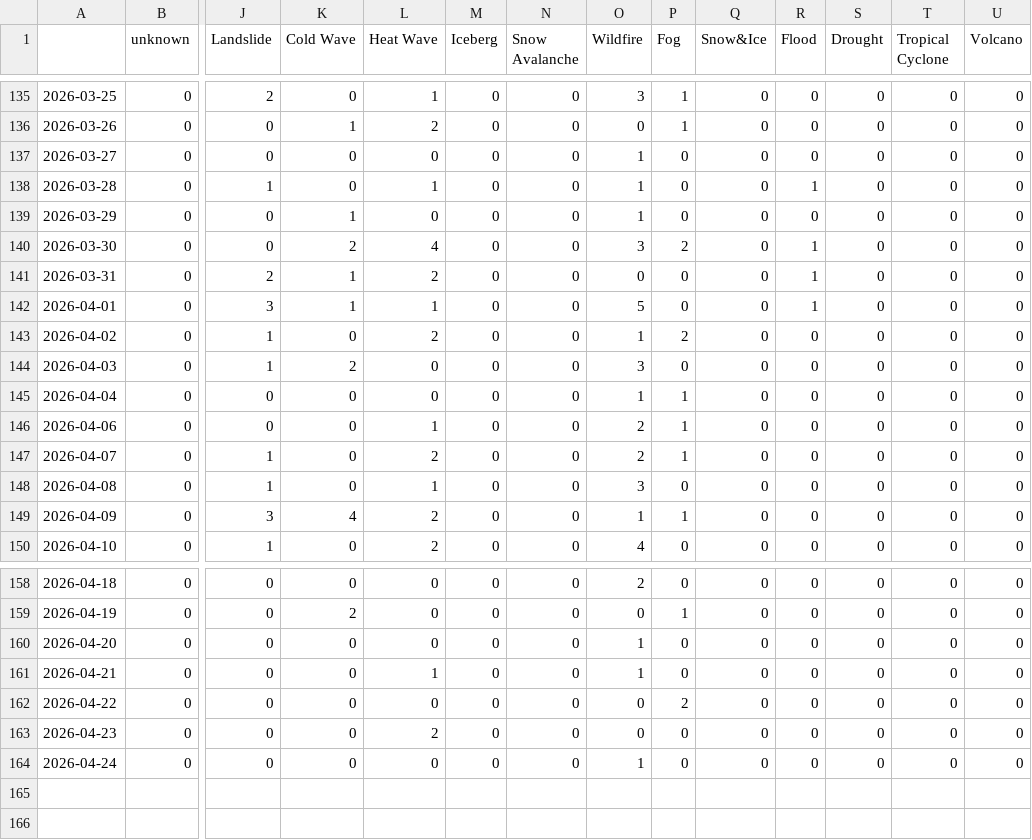
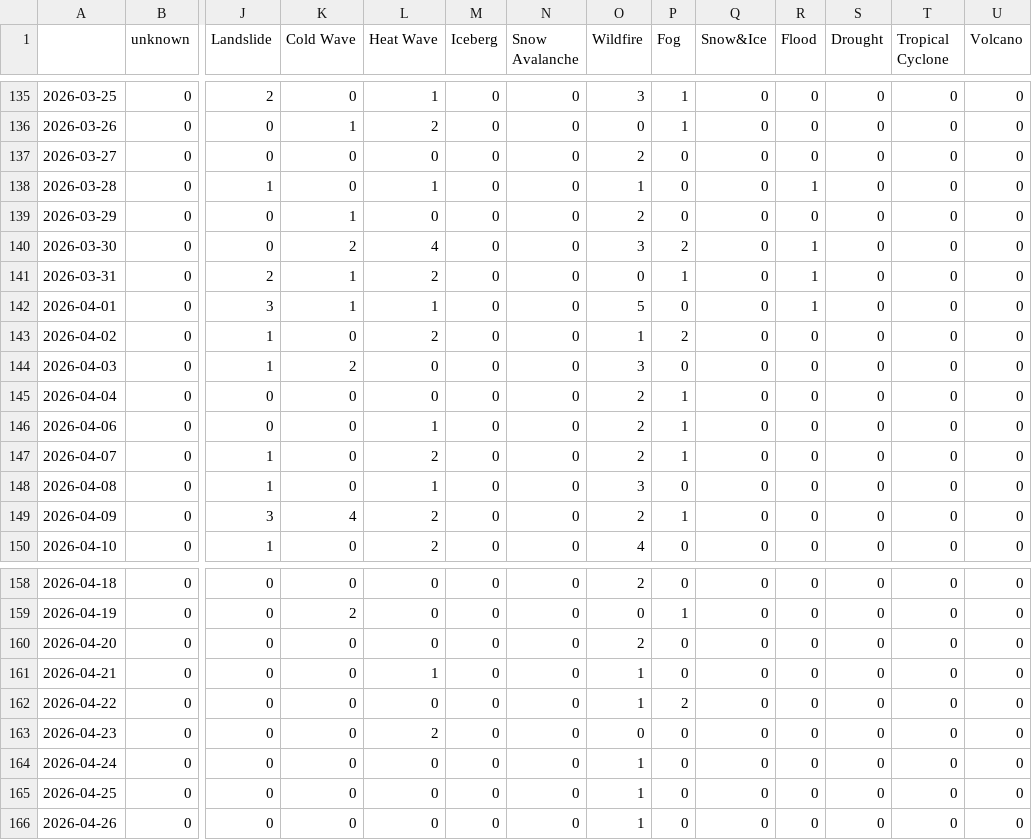
Before and after one commit to tapio-22-Digitale-Methoden-News/chineseExtremes, a CSV file: csv/extremes_date.csv, drawn as a sheet; only a part is shown, gaps mark what is left out; rows hold the shown columns only; the diff names each change by its address in the sheet, - before the commit and + after, or states it on an @@ line.

```diff
--- a/csv/extremes_date.csv
+++ b/csv/extremes_date.csv
-O137 (Wildfire): 1
+O137 (Wildfire): 2
-O139 (Wildfire): 1
+O139 (Wildfire): 2
-P141 (Fog): 0
+P141 (Fog): 1
-O145 (Wildfire): 1
+O145 (Wildfire): 2
-O149 (Wildfire): 1
+O149 (Wildfire): 2
-O160 (Wildfire): 1
+O160 (Wildfire): 2
-O162 (Wildfire): 0
+O162 (Wildfire): 1
+row 165: 2026-04-25 | 0 | 0 | 0 | 0 | 0 | 0 | 1 | 0 | 0 | 0 | 0 | 0 | 0
+row 166: 2026-04-26 | 0 | 0 | 0 | 0 | 0 | 0 | 1 | 0 | 0 | 0 | 0 | 0 | 0
```
Also changed, not shown: 8 other files.
